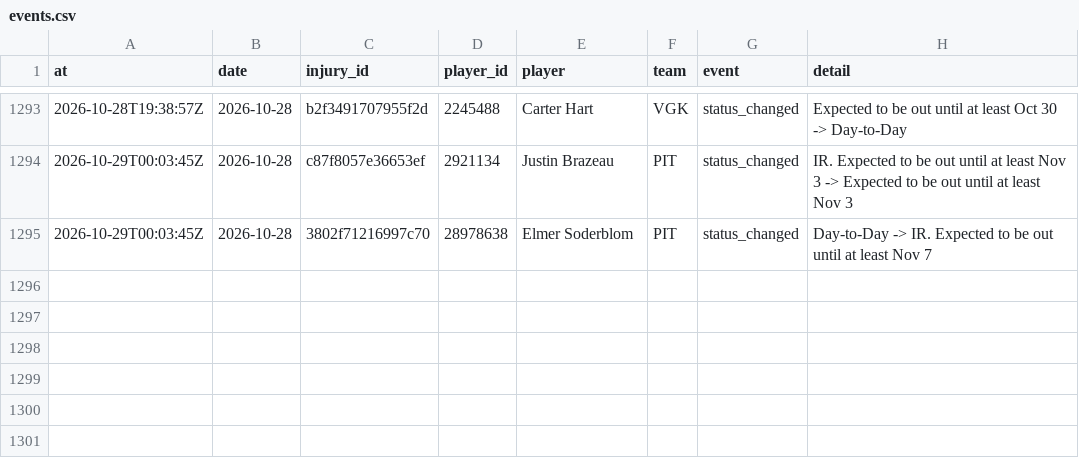
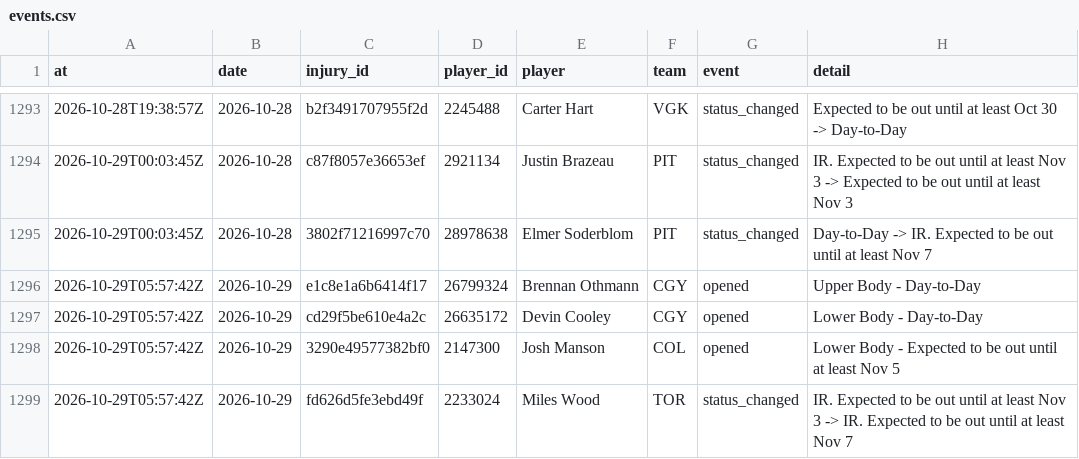
Before and after one commit to ajpayzant/NHL-Injury-Tool, a CSV file: data/events.csv, drawn as a sheet; only a part is shown, gaps mark what is left out.

```diff
--- a/data/events.csv
+++ b/data/events.csv
@@ -1295 +1295,5 @@ at,date,injury_id,player_id,player,team,event,detail
 2026-10-29T00:03:45Z,2026-10-28,3802f71216997c70,28978638,Elmer Soderblom,PIT,status_changed,Day-to-Day -> IR. Expected to be out until at least Nov 7
+2026-10-29T05:57:42Z,2026-10-29,e1c8e1a6b6414f17,26799324,Brennan Othmann,CGY,opened,Upper Body - Day-to-Day
+2026-10-29T05:57:42Z,2026-10-29,cd29f5be610e4a2c,26635172,Devin Cooley,CGY,opened,Lower Body - Day-to-Day
+2026-10-29T05:57:42Z,2026-10-29,3290e49577382bf0,2147300,Josh Manson,COL,opened,Lower Body - Expected to be out until at least Nov 5
+2026-10-29T05:57:42Z,2026-10-29,fd626d5fe3ebd49f,2233024,Miles Wood,TOR,status_changed,IR. Expected to be out until at least Nov 3 -> IR. Expected to be out until at least Nov 7
```
Also changed, not shown: data/injuries.csv, data/nhl/appearances/20262027.csv, 5 other files.
